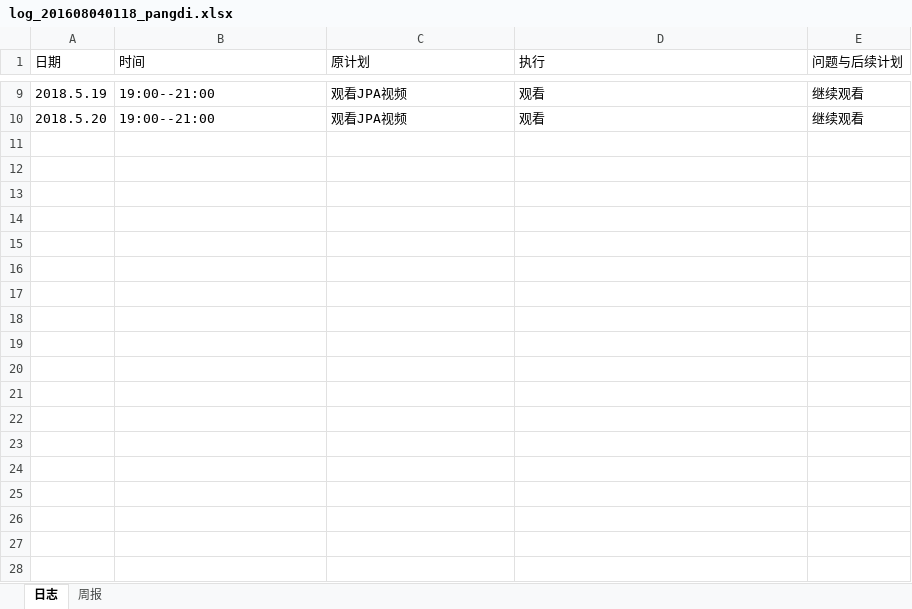
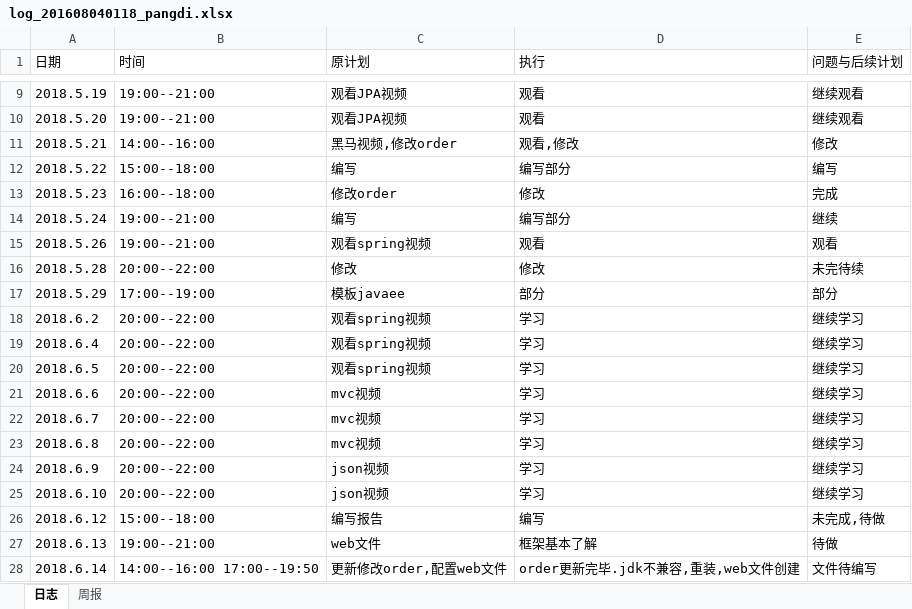
Before and after one commit to xiaoyuan1/xiaoyuandingcan, an Excel workbook: hero/doc/log/log_201608040118_pangdi.xlsx, sheet 日志, drawn as a sheet; only a part is shown, gaps mark what is left out; values as stored, in another font and other column widths than the file's, no borders; the diff names each change by its address in the sheet, - before the commit and + after, or states it on an @@ line.

Commit message:
日志莫名被顶替
补充再次上传

```diff
--- a/hero/doc/log/log_201608040118_pangdi.xlsx (sheet 日志)
+++ b/hero/doc/log/log_201608040118_pangdi.xlsx (sheet 日志)
+row 11: 2018.5.21 | 14:00--16:00 | 黑马视频,修改order | 观看,修改 | 修改
+row 12: 2018.5.22 | 15:00--18:00 | 编写 | 编写部分 | 编写
+row 13: 2018.5.23 | 16:00--18:00 | 修改order | 修改 | 完成
+row 14: 2018.5.24 | 19:00--21:00 | 编写 | 编写部分 | 继续
+row 15: 2018.5.26 | 19:00--21:00 | 观看spring视频 | 观看 | 观看
+row 16: 2018.5.28 | 20:00--22:00 | 修改 | 修改 | 未完待续
+row 17: 2018.5.29 | 17:00--19:00 | 模板javaee | 部分 | 部分
+row 18: 2018.6.2 | 20:00--22:00 | 观看spring视频 | 学习 | 继续学习
+row 19: 2018.6.4 | 20:00--22:00 | 观看spring视频 | 学习 | 继续学习
+row 20: 2018.6.5 | 20:00--22:00 | 观看spring视频 | 学习 | 继续学习
+row 21: 2018.6.6 | 20:00--22:00 | mvc视频 | 学习 | 继续学习
+row 22: 2018.6.7 | 20:00--22:00 | mvc视频 | 学习 | 继续学习
+row 23: 2018.6.8 | 20:00--22:00 | mvc视频 | 学习 | 继续学习
+row 24: 2018.6.9 | 20:00--22:00 | json视频 | 学习 | 继续学习
+row 25: 2018.6.10 | 20:00--22:00 | json视频 | 学习 | 继续学习
+row 26: 2018.6.12 | 15:00--18:00 | 编写报告 | 编写 | 未完成,待做
+row 27: 2018.6.13 | 19:00--21:00 | web文件 | 框架基本了解 | 待做
+row 28: 2018.6.14 | 14:00--16:00 17:00--19:50 | 更新修改order,配置web文件 | order更新完毕.jdk不兼容,重装,web文件创建 | 文件待编写
```
